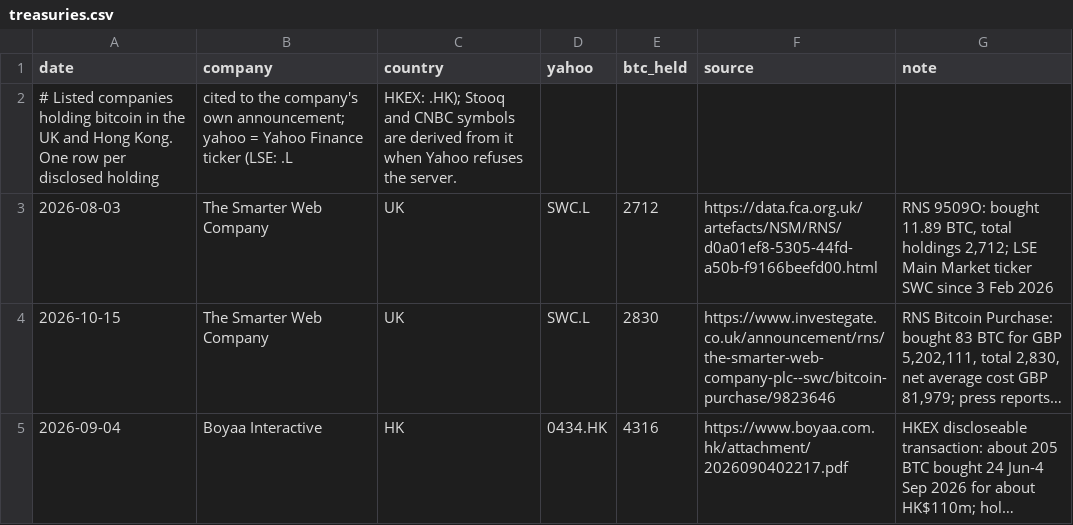
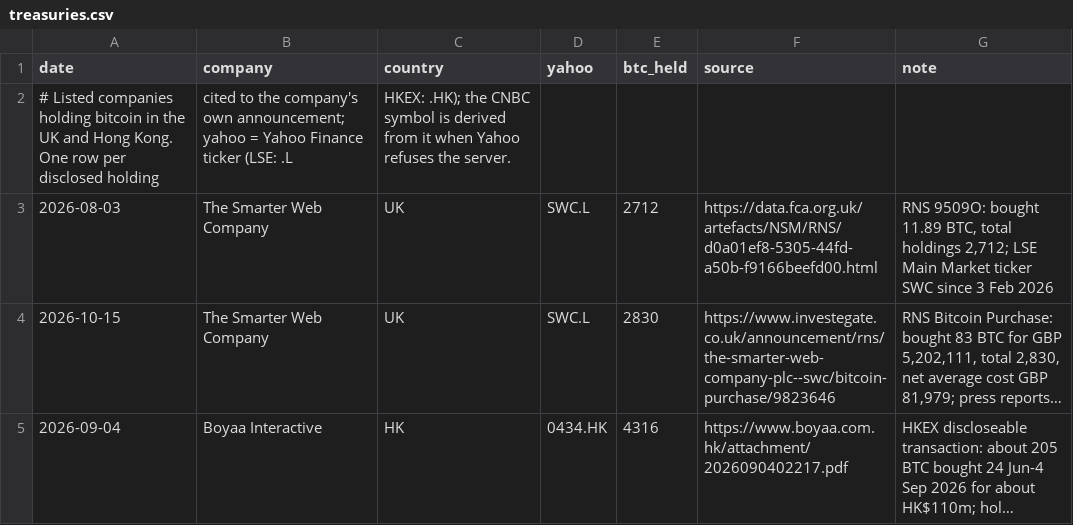
Before and after one commit to mcmarcocheung98-max/dashboards, a CSV file: data/btc-cycles/treasuries.csv, drawn as a sheet; long unchanged cells end in ….

```diff
--- a/data/btc-cycles/treasuries.csv
+++ b/data/btc-cycles/treasuries.csv
@@ -1,3 +1,3 @@
 date,company,country,yahoo,btc_held,source,note
-# Listed companies holding bitcoin in the UK and Hong Kong. One row per disclosed holding, cited to the company's own announcement; yahoo = Yahoo Finance ticker (LSE: .L, HKEX: .HK); Stooq and CNBC symbols are derived from it when Yahoo refuses the server.
+# Listed companies holding bitcoin in the UK and Hong Kong. One row per disclosed holding, cited to the company's own announcement; yahoo = Yahoo Finance ticker (LSE: .L, HKEX: .HK); the CNBC symbol is derived from it when Yahoo refuses the server.
 2026-08-03,The Smarter Web Company,UK,SWC.L,2712,https://data.fca.org.uk/artefacts/NSM/RNS/d0a01ef8-5305-44fd-a50b-f9166beefd00.html,"RNS 9509O: bought 11.89 BTC, total holdings 2,712; LSE Main Market ticker SWC since 3 Feb 2026"
```
Also changed, not shown: 5 other files.
